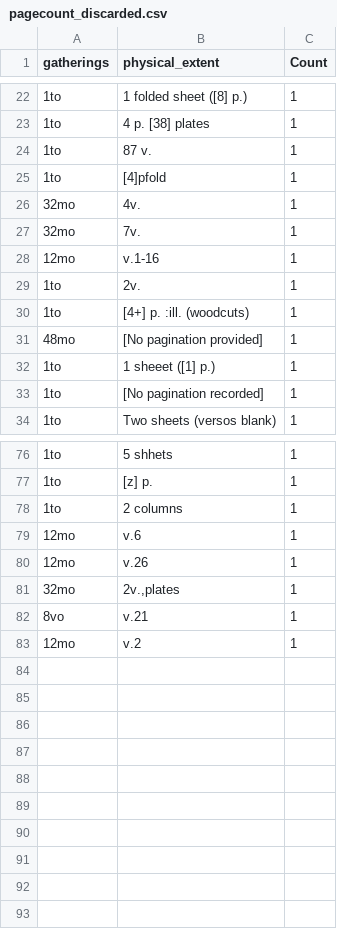
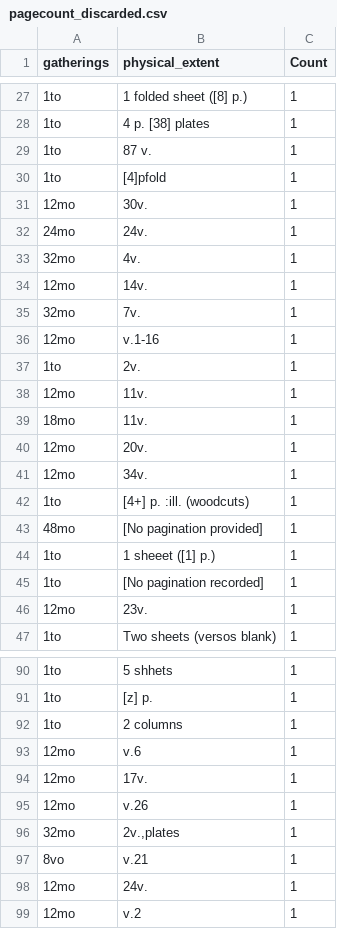
Before and after one commit to COMHIS/estc, a CSV file: inst/examples/output.tables/pagecount_discarded.csv, drawn as a sheet; only a part is shown, gaps mark what is left out; the diff covers the shown part only; the diff names each change by its address in the sheet, - before the commit and + after, or states it on an @@ line.

```diff
--- a/inst/examples/output.tables/pagecount_discarded.csv
+++ b/inst/examples/output.tables/pagecount_discarded.csv
+row 31: 12mo | 30v. | 1
+row 32: 24mo | 24v. | 1
+row 34: 12mo | 14v. | 1
+row 38: 12mo | 11v. | 1
+row 39: 18mo | 11v. | 1
+row 40: 12mo | 20v. | 1
+row 41: 12mo | 34v. | 1
+row 46: 12mo | 23v. | 1
+row 94: 12mo | 17v. | 1
+row 98: 12mo | 24v. | 1
```
Also changed, not shown: 6 added rows and 1 edited cell elsewhere in this file, inst/examples/output.tables/document.items_accepted.csv, inst/examples/output.tables/mean_page_counts.csv, 44 other files.
